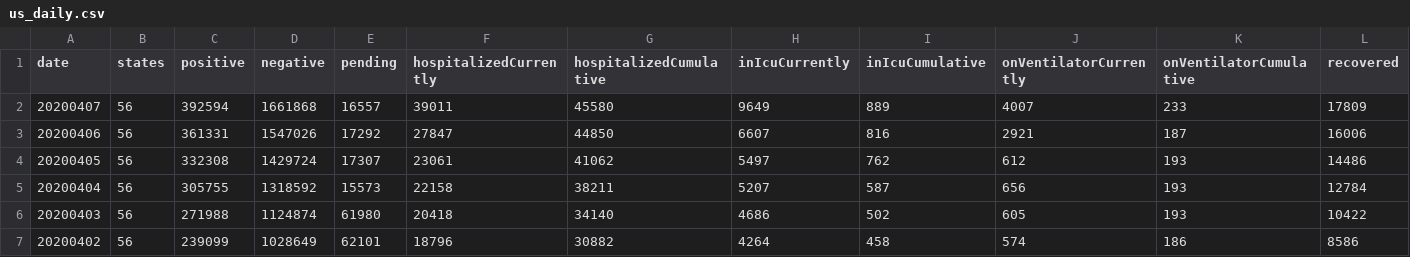
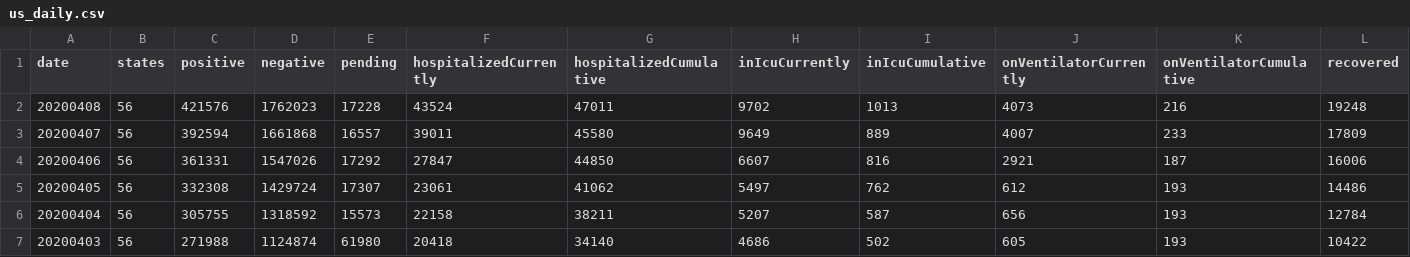
Before and after one commit to smike/covid-tracking-data, a CSV file: data/us_daily.csv, drawn as a sheet; only a part is shown; the shorter side is filled out with more unchanged rows; rows hold the shown columns only; the diff names each change by its address in the sheet, - before the commit and + after, or states it on an @@ line.

```diff
--- a/data/us_daily.csv
+++ b/data/us_daily.csv
+row 2: 20200408 | 56 | 421576 | 1762023 | 17228 | 43524 | 47011 | 9702 | 1013 | 4073 | 216 | 19248
```
